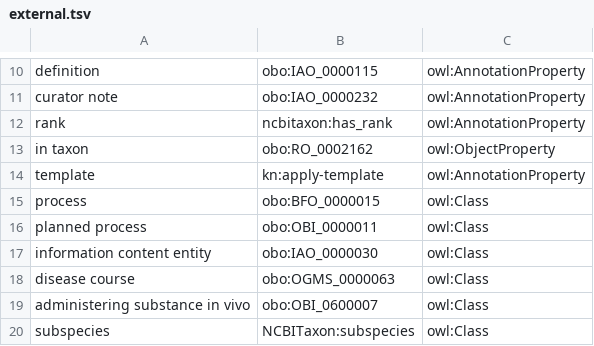
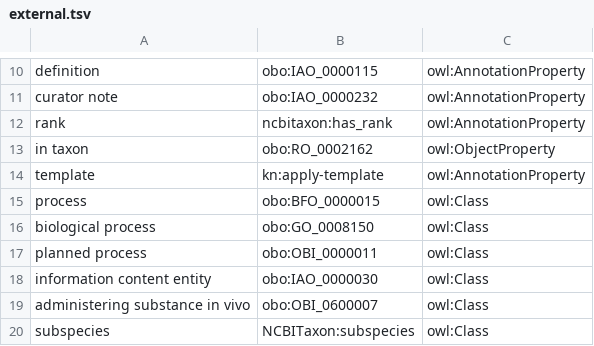
Before and after one commit to IEDB/ONTIE, a TSV file: ontology/external.tsv, drawn as a sheet; only a part is shown, gaps mark what is left out.

```diff
--- a/ontology/external.tsv
+++ b/ontology/external.tsv
@@ -15,5 +15,5 @@ template	kn:apply-template	owl:AnnotationProperty
 process	obo:BFO_0000015	owl:Class
+biological process	obo:GO_0008150	owl:Class
 planned process	obo:OBI_0000011	owl:Class
 information content entity	obo:IAO_0000030	owl:Class
-disease course	obo:OGMS_0000063	owl:Class
 administering substance in vivo	obo:OBI_0600007	owl:Class
```
Also changed, not shown: ontology/index.tsv, 1 other file.
